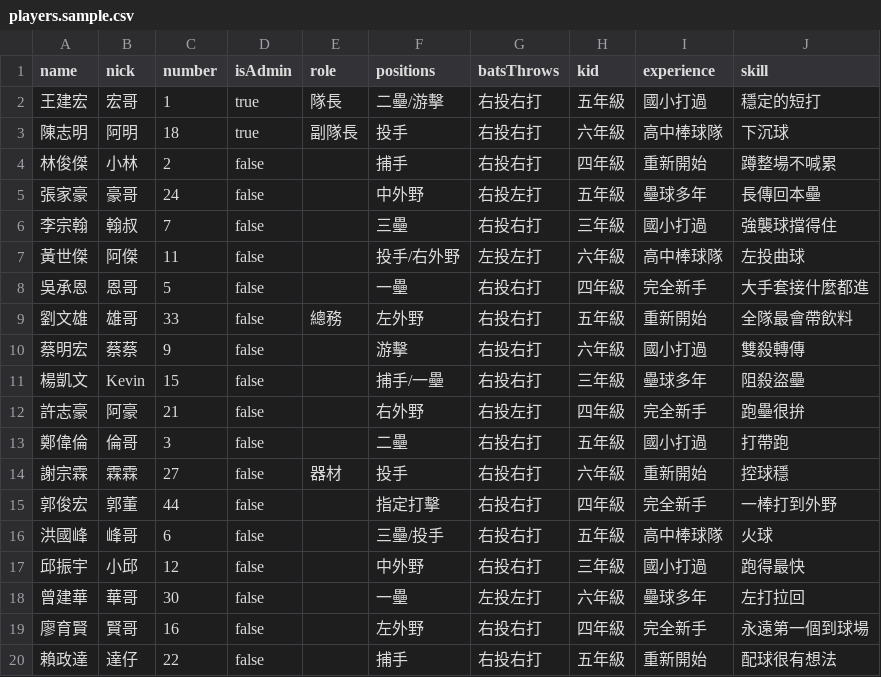
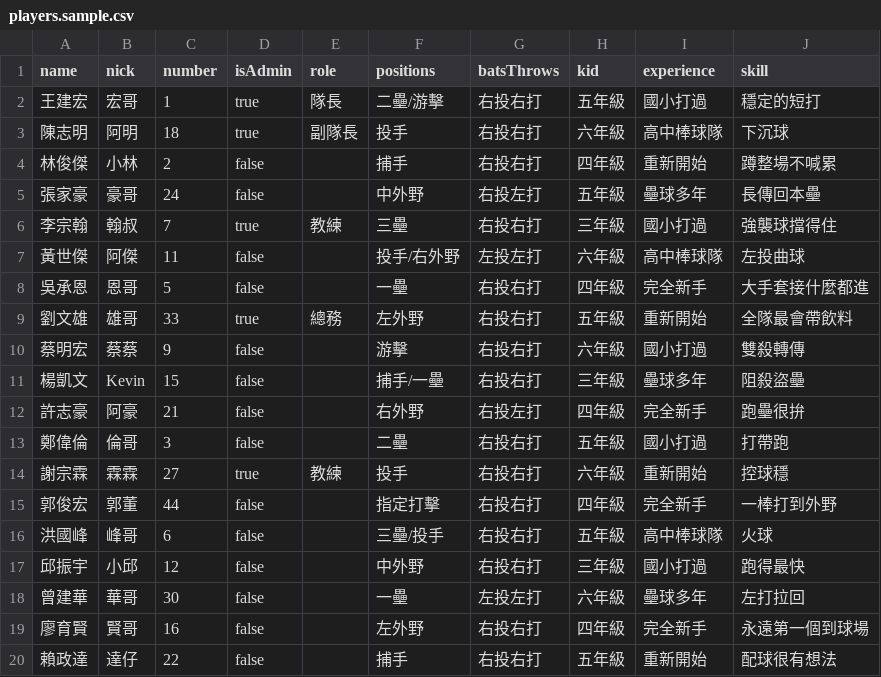
Before and after one commit to wilsonhsu98/cobras-ob, a CSV file: scripts/players.sample.csv, drawn as a sheet; only a part is shown.

```diff
--- a/scripts/players.sample.csv
+++ b/scripts/players.sample.csv
@@ -5,6 +5,6 @@ name,nick,number,isAdmin,role,positions,batsThrows,kid,experience,skill
 張家豪,豪哥,24,false,,中外野,右投左打,五年級,壘球多年,長傳回本壘
-李宗翰,翰叔,7,false,,三壘,右投右打,三年級,國小打過,強襲球擋得住
+李宗翰,翰叔,7,true,教練,三壘,右投右打,三年級,國小打過,強襲球擋得住
 黃世傑,阿傑,11,false,,投手/右外野,左投左打,六年級,高中棒球隊,左投曲球
 吳承恩,恩哥,5,false,,一壘,右投右打,四年級,完全新手,大手套接什麼都進
-劉文雄,雄哥,33,false,總務,左外野,右投右打,五年級,重新開始,全隊最會帶飲料
+劉文雄,雄哥,33,true,總務,左外野,右投右打,五年級,重新開始,全隊最會帶飲料
 蔡明宏,蔡蔡,9,false,,游擊,右投右打,六年級,國小打過,雙殺轉傳
@@ -13,3 +13,3 @@ name,nick,number,isAdmin,role,positions,batsThrows,kid,experience,skill
 鄭偉倫,倫哥,3,false,,二壘,右投右打,五年級,國小打過,打帶跑
-謝宗霖,霖霖,27,false,器材,投手,右投右打,六年級,重新開始,控球穩
+謝宗霖,霖霖,27,true,教練,投手,右投右打,六年級,重新開始,控球穩
 郭俊宏,郭董,44,false,,指定打擊,右投右打,四年級,完全新手,一棒打到外野
```
Also changed, not shown: 8 other files.
